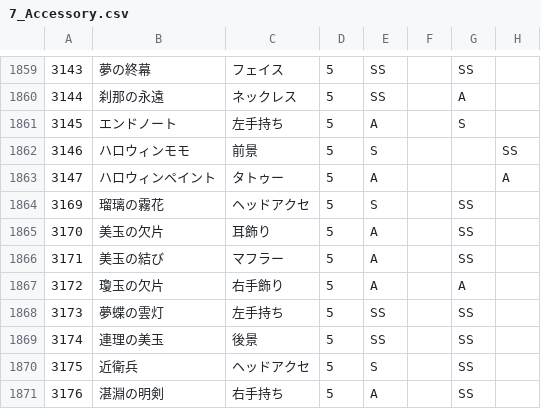
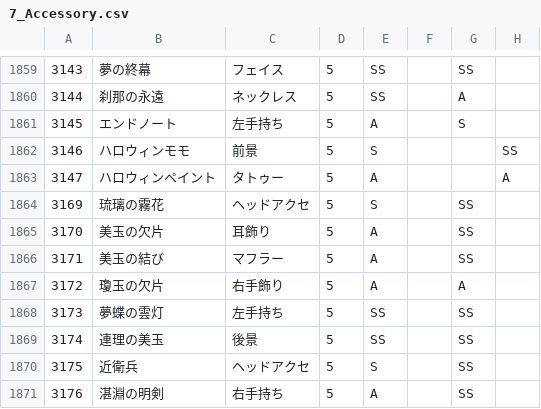
Before and after one commit to ShTair/MiracleNikkiData, a CSV file: Items/7_Accessory.csv, drawn as a sheet; only a part is shown, gaps mark what is left out; the diff names each change by its address in the sheet, - before the commit and + after, or states it on an @@ line.

Commit message:
sync [2018/06/26 04:35:33]

```diff
--- a/Items/7_Accessory.csv
+++ b/Items/7_Accessory.csv
-B1864: 瑠璃の霧花
+B1864: 琉璃の霧花
```
